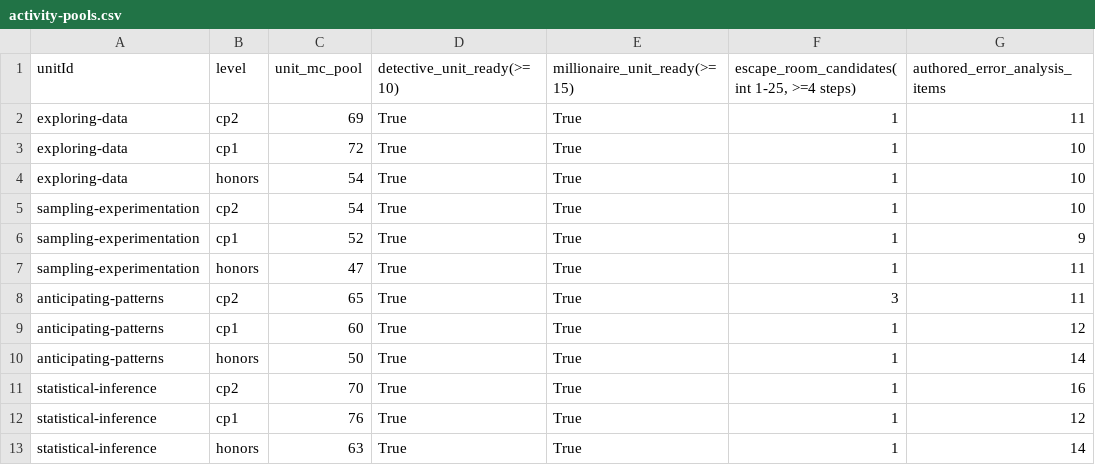
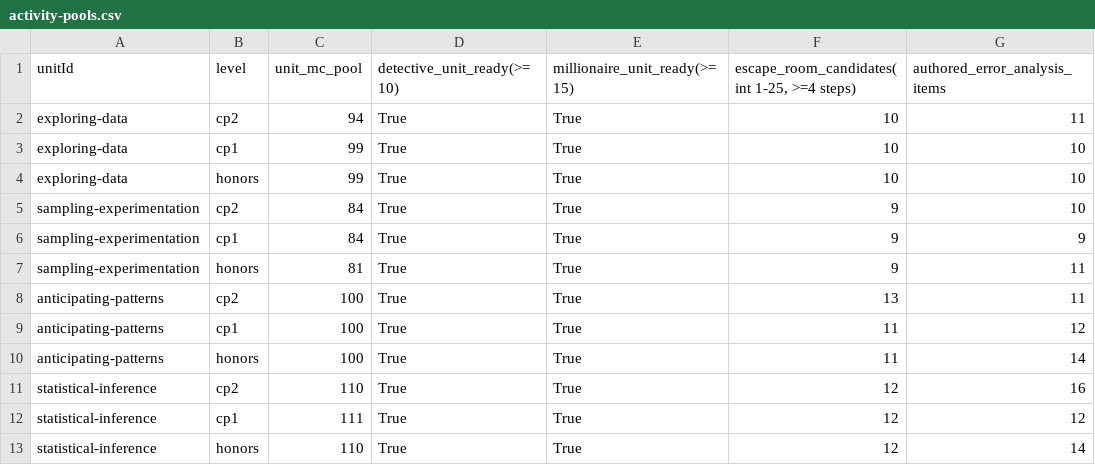
Before and after one commit to akneller1/classroom, a CSV file: statistics-bank-expansion/reports/activity-pools.csv, drawn as a sheet.

```diff
--- a/statistics-bank-expansion/reports/activity-pools.csv
+++ b/statistics-bank-expansion/reports/activity-pools.csv
@@ -1,13 +1,13 @@
 unitId,level,unit_mc_pool,detective_unit_ready(>=10),millionaire_unit_ready(>=15),"escape_room_candidates(int 1-25, >=4 steps)",authored_error_analysis_items
-exploring-data,cp2,69,True,True,1,11
-exploring-data,cp1,72,True,True,1,10
-exploring-data,honors,54,True,True,1,10
-sampling-experimentation,cp2,54,True,True,1,10
-sampling-experimentation,cp1,52,True,True,1,9
-sampling-experimentation,honors,47,True,True,1,11
-anticipating-patterns,cp2,65,True,True,3,11
-anticipating-patterns,cp1,60,True,True,1,12
-anticipating-patterns,honors,50,True,True,1,14
-statistical-inference,cp2,70,True,True,1,16
-statistical-inference,cp1,76,True,True,1,12
-statistical-inference,honors,63,True,True,1,14
+exploring-data,cp2,94,True,True,10,11
+exploring-data,cp1,99,True,True,10,10
+exploring-data,honors,99,True,True,10,10
+sampling-experimentation,cp2,84,True,True,9,10
+sampling-experimentation,cp1,84,True,True,9,9
+sampling-experimentation,honors,81,True,True,9,11
+anticipating-patterns,cp2,100,True,True,13,11
+anticipating-patterns,cp1,100,True,True,11,12
+anticipating-patterns,honors,100,True,True,11,14
+statistical-inference,cp2,110,True,True,12,16
+statistical-inference,cp1,111,True,True,12,12
+statistical-inference,honors,110,True,True,12,14
```
Also changed, not shown: statistics-bank-expansion/reports/coverage-expanded.csv, 17 other files.
